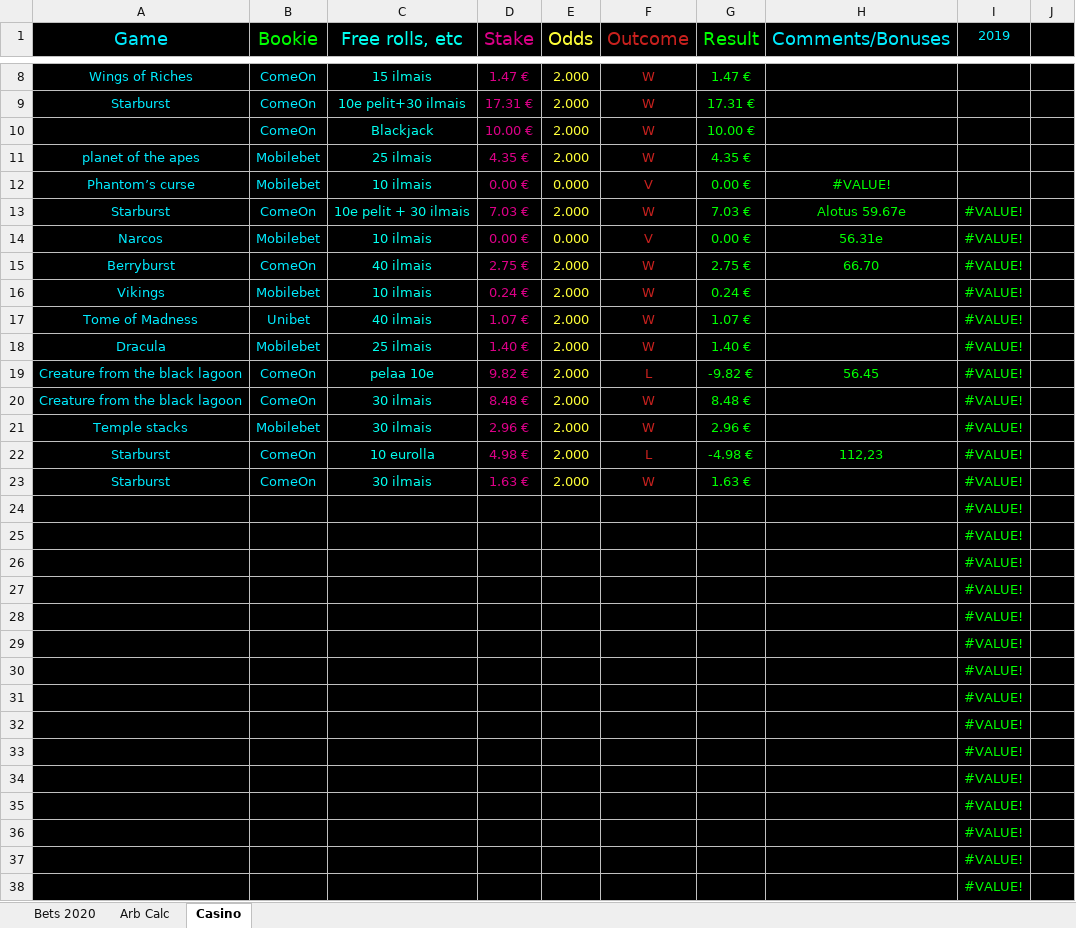
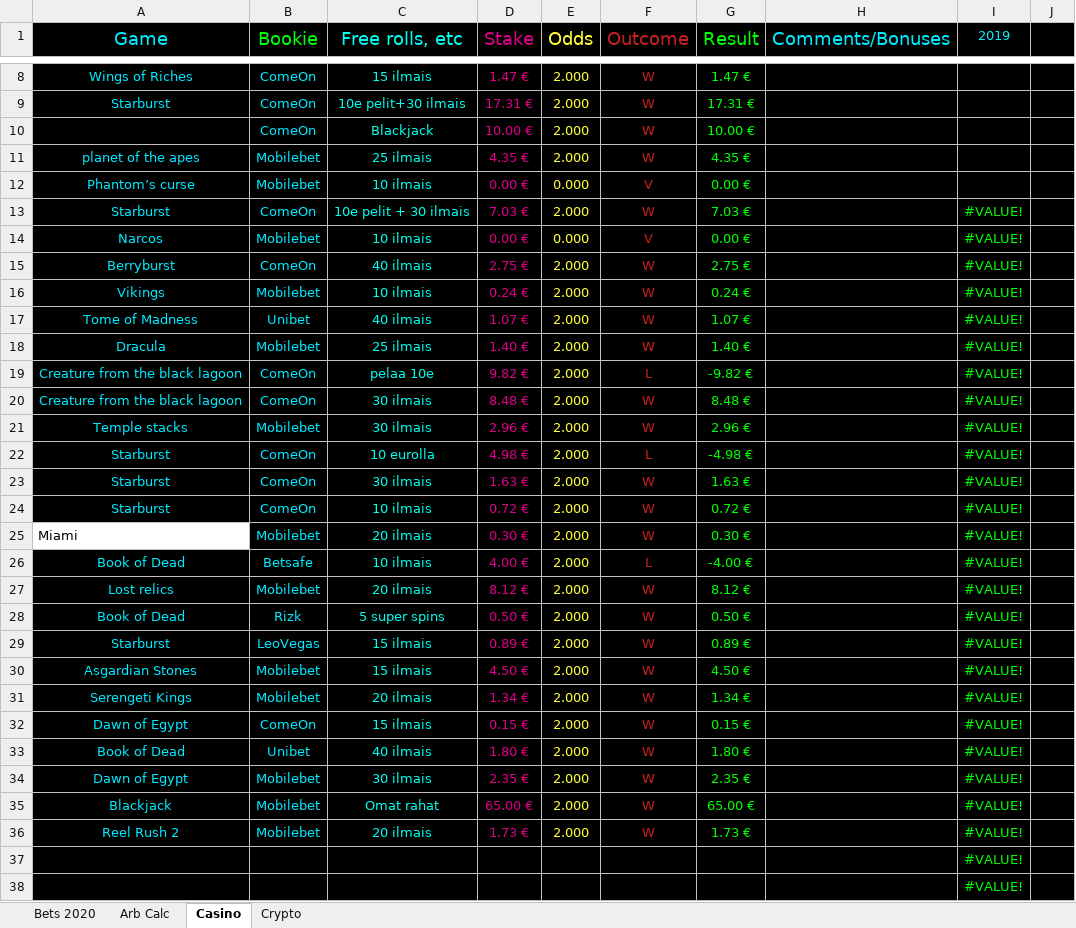
Before and after one commit to Dexcel93/betsit20, an Excel workbook: bca20.xlsx, sheet Casino, drawn as a sheet; only a part is shown, gaps mark what is left out; values as stored, in another font and other column widths than the file's, no borders; conditional formats not drawn; removed rows and columns are numbered as before the commit, all else as after; the diff covers the shown part only; the diff names each change by its address in the sheet, - before the commit and + after, or states it on an @@ line.

```diff
--- a/bca20.xlsx (sheet Casino)
+++ b/bca20.xlsx (sheet Casino)
+sheet tab: Crypto
-H12 (Comments/Bonuses): #VALUE!
+H12 (Comments/Bonuses): (empty)
-H13 (Comments/Bonuses): Alotus 59.67e
+H13 (Comments/Bonuses): (empty)
-H14 (Comments/Bonuses): 56.31e
+H14 (Comments/Bonuses): (empty)
-H15 (Comments/Bonuses): 66.70
+H15 (Comments/Bonuses): (empty)
-H19 (Comments/Bonuses): 56.45
+H19 (Comments/Bonuses): (empty)
-H22 (Comments/Bonuses): 112,23
+H22 (Comments/Bonuses): (empty)
-row 24:  |  |  |  |  |  |  |  | #VALUE!
-row 25:  |  |  |  |  |  |  |  | #VALUE!
-row 26:  |  |  |  |  |  |  |  | #VALUE!
-row 27:  |  |  |  |  |  |  |  | #VALUE!
-row 28:  |  |  |  |  |  |  |  | #VALUE!
-row 29:  |  |  |  |  |  |  |  | #VALUE!
-row 30:  |  |  |  |  |  |  |  | #VALUE!
-row 31:  |  |  |  |  |  |  |  | #VALUE!
-row 32:  |  |  |  |  |  |  |  | #VALUE!
-row 33:  |  |  |  |  |  |  |  | #VALUE!
-row 34:  |  |  |  |  |  |  |  | #VALUE!
-row 35:  |  |  |  |  |  |  |  | #VALUE!
-row 36:  |  |  |  |  |  |  |  | #VALUE!
+row 24: Starburst | ComeOn | 10 ilmais | 0.72 € | 2.000 | W | 0.72 € |  | #VALUE!
+row 25: Miami | Mobilebet | 20 ilmais | 0.30 € | 2.000 | W | 0.30 € |  | #VALUE!
+row 26: Book of Dead | Betsafe | 10 ilmais | 4.00 € | 2.000 | L | -4.00 € |  | #VALUE!
+row 27: Lost relics | Mobilebet | 20 ilmais | 8.12 € | 2.000 | W | 8.12 € |  | #VALUE!
+row 28: Book of Dead | Rizk | 5 super spins | 0.50 € | 2.000 | W | 0.50 € |  | #VALUE!
+row 29: Starburst | LeoVegas | 15 ilmais | 0.89 € | 2.000 | W | 0.89 € |  | #VALUE!
+row 30: Asgardian Stones | Mobilebet | 15 ilmais | 4.50 € | 2.000 | W | 4.50 € |  | #VALUE!
+row 31: Serengeti Kings | Mobilebet | 20 ilmais | 1.34 € | 2.000 | W | 1.34 € |  | #VALUE!
+row 32: Dawn of Egypt | ComeOn | 15 ilmais | 0.15 € | 2.000 | W | 0.15 € |  | #VALUE!
+row 33: Book of Dead | Unibet | 40 ilmais | 1.80 € | 2.000 | W | 1.80 € |  | #VALUE!
+row 34: Dawn of Egypt | Mobilebet | 30 ilmais | 2.35 € | 2.000 | W | 2.35 € |  | #VALUE!
+row 35: Blackjack | Mobilebet | Omat rahat | 65.00 € | 2.000 | W | 65.00 € |  | #VALUE!
+row 36: Reel Rush 2 | Mobilebet | 20 ilmais | 1.73 € | 2.000 | W | 1.73 € |  | #VALUE!
```
Also changed, not shown: 5 edited cells elsewhere in this sheet, sheet Bets 2020, sheet Arb Calc, formulas that keep their value, hidden cells.
